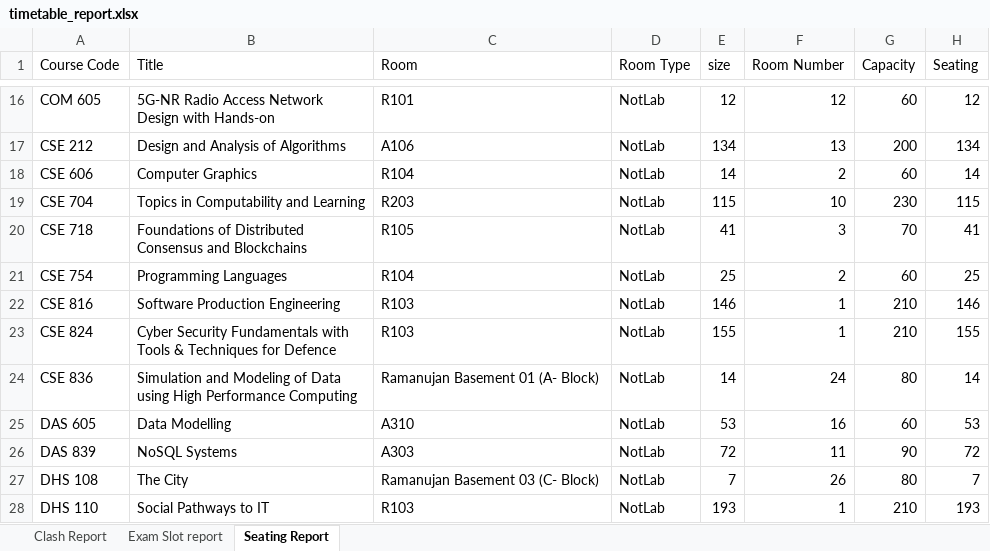
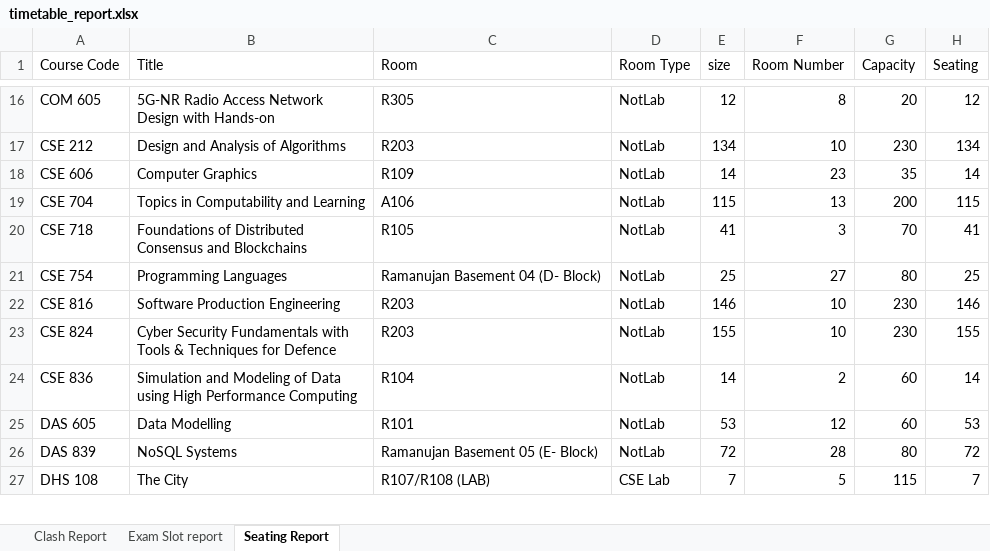
Before and after one commit to gsriiitb/timetabling, an Excel workbook: timetable_report.xlsx, sheet Seating Report, drawn as a sheet; only a part is shown, gaps mark what is left out; values as stored, in another font and other column widths than the file's, no borders; removed rows and columns are numbered as before the commit, all else as after; the diff covers the shown part only; the diff names each change by its address in the sheet, - before the commit and + after, or states it on an @@ line.

```diff
--- a/timetable_report.xlsx (sheet Seating Report)
+++ b/timetable_report.xlsx (sheet Seating Report)
-C16 (Room): R101
+C16 (Room): R305
-F16 (Room Number): 12
+F16 (Room Number): 8
-G16 (Capacity): 60
+G16 (Capacity): 20
-C17 (Room): A106
+C17 (Room): R203
-F17 (Room Number): 13
+F17 (Room Number): 10
-G17 (Capacity): 200
+G17 (Capacity): 230
-C18 (Room): R104
+C18 (Room): R109
-F18 (Room Number): 2
+F18 (Room Number): 23
-G18 (Capacity): 60
+G18 (Capacity): 35
-C19 (Room): R203
+C19 (Room): A106
-F19 (Room Number): 10
+F19 (Room Number): 13
-G19 (Capacity): 230
+G19 (Capacity): 200
-C21 (Room): R104
+C21 (Room): Ramanujan Basement 04 (D- Block)
-F21 (Room Number): 2
+F21 (Room Number): 27
-G21 (Capacity): 60
+G21 (Capacity): 80
-C22:C23 (Room): R103
+C22:C23 (Room): R203
-F22:F23 (Room Number): 1
+F22:F23 (Room Number): 10
-G22:G23 (Capacity): 210
+G22:G23 (Capacity): 230
-C24 (Room): Ramanujan Basement 01 (A- Block)
+C24 (Room): R104
-F24 (Room Number): 24
+F24 (Room Number): 2
-G24 (Capacity): 80
+G24 (Capacity): 60
-C25 (Room): A310
+C25 (Room): R101
-F25 (Room Number): 16
+F25 (Room Number): 12
-C26 (Room): A303
+C26 (Room): Ramanujan Basement 05 (E- Block)
-F26 (Room Number): 11
+F26 (Room Number): 28
-G26 (Capacity): 90
+G26 (Capacity): 80
-C27 (Room): Ramanujan Basement 03 (C- Block)
+C27 (Room): R107/R108 (LAB)
-D27 (Room Type): NotLab
+D27 (Room Type): CSE Lab
-F27 (Room Number): 26
+F27 (Room Number): 5
-G27 (Capacity): 80
+G27 (Capacity): 115
-row 28: DHS 110 | Social Pathways to IT | R103 | NotLab | 193 | 1 | 210 | 193
```
Also changed, not shown: 2 added rows, 7 removed rows and 89 edited cells elsewhere in this sheet, sheet Clash Report, sheet Exam Slot report, courses_master.xlsx, exam_timetable.xlsx, 13 other files.
